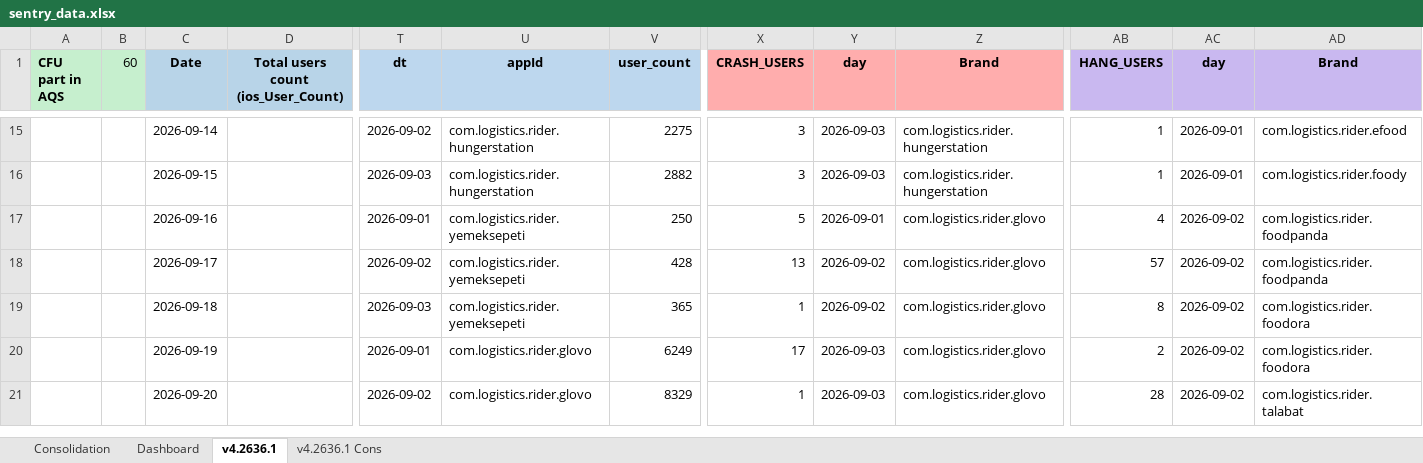
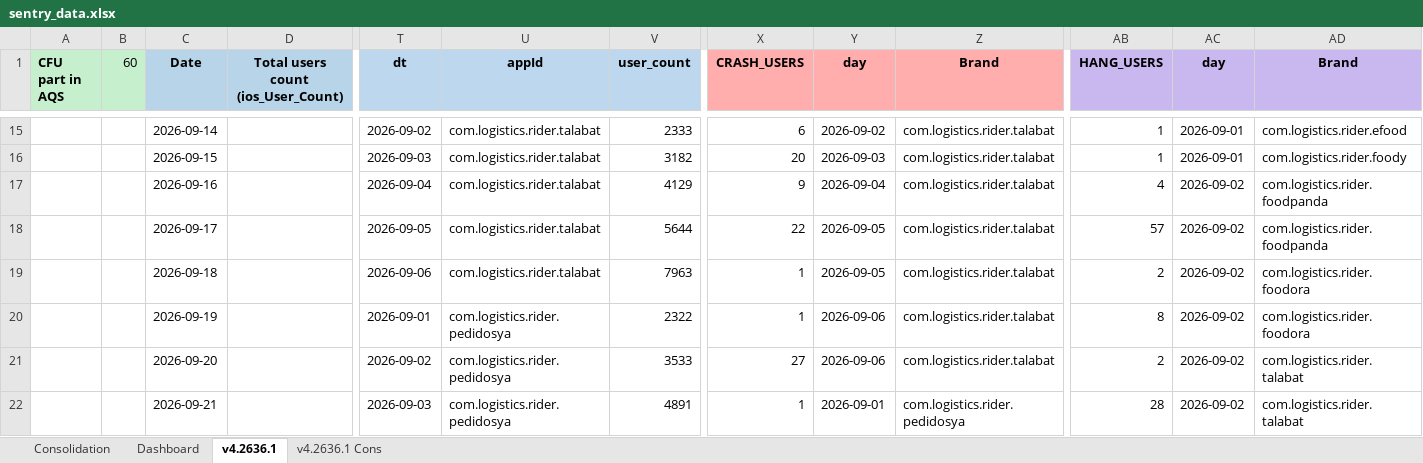
Before and after one commit to shilpa-bansal0401/rider-app-ios-reliability-dashboard, an Excel workbook: consolidation_report/sentry_data.xlsx, sheet v4.2636.1, drawn as a sheet; only a part is shown, gaps mark what is left out; values as stored, in another font and other column widths than the file's, no borders; removed rows and columns are numbered as before the commit, all else as after; rows hold the shown columns only; the diff covers the shown part only; the diff names each change by its address in the sheet, - before the commit and + after, or states it on an @@ line.

```diff
--- a/consolidation_report/sentry_data.xlsx (sheet v4.2636.1)
+++ b/consolidation_report/sentry_data.xlsx (sheet v4.2636.1)
-U15:U16 (appId): com.logistics.rider.hungerstation
+U15:U16 (appId): com.logistics.rider.talabat
-V15 (user_count): 2275
+V15 (user_count): 2333
-X15 (CRASH_USERS): 3
+X15 (CRASH_USERS): 6
-Y15 (day): 2026-09-03
+Y15 (day): 2026-09-02
-Z15:Z16 (Brand): com.logistics.rider.hungerstation
+Z15:Z16 (Brand): com.logistics.rider.talabat
-V16 (user_count): 2882
+V16 (user_count): 3182
-X16 (CRASH_USERS): 3
+X16 (CRASH_USERS): 20
-T17 (dt): 2026-09-01
+T17 (dt): 2026-09-04
-U17:U18 (appId): com.logistics.rider.yemeksepeti
+U17:U18 (appId): com.logistics.rider.talabat
-V17 (user_count): 250
+V17 (user_count): 4129
-X17 (CRASH_USERS): 5
+X17 (CRASH_USERS): 9
-Y17 (day): 2026-09-01
+Y17 (day): 2026-09-04
-Z17:Z18 (Brand): com.logistics.rider.glovo
+Z17:Z18 (Brand): com.logistics.rider.talabat
-T18 (dt): 2026-09-02
+T18 (dt): 2026-09-05
-V18 (user_count): 428
+V18 (user_count): 5644
-X18 (CRASH_USERS): 13
+X18 (CRASH_USERS): 22
-Y18 (day): 2026-09-02
+Y18 (day): 2026-09-05
+row 19:  |  | 2026-09-18 |  | 2026-09-06 | com.logistics.rider.talabat | 7963 | 1 | 2026-09-05 | com.logistics.rider.talabat | 2 | 2026-09-02 | com.logistics.rider.foodora
-C20 (Date): 2026-09-18
+C20 (Date): 2026-09-19
-T20 (dt): 2026-09-03
+T20 (dt): 2026-09-01
-U20 (appId): com.logistics.rider.yemeksepeti
+U20 (appId): com.logistics.rider.pedidosya
-V20 (user_count): 365
+V20 (user_count): 2322
-Y20 (day): 2026-09-02
+Y20 (day): 2026-09-06
-Z20 (Brand): com.logistics.rider.glovo
+Z20 (Brand): com.logistics.rider.talabat
-row 20:  |  | 2026-09-19 |  | 2026-09-01 | com.logistics.rider.glovo | 6249 | 17 | 2026-09-03 | com.logistics.rider.glovo | 2 | 2026-09-02 | com.logistics.rider.foodora
+row 21:  |  | 2026-09-20 |  | 2026-09-02 | com.logistics.rider.pedidosya | 3533 | 27 | 2026-09-06 | com.logistics.rider.talabat | 2 | 2026-09-02 | com.logistics.rider.talabat
-C22 (Date): 2026-09-20
+C22 (Date): 2026-09-21
-T22 (dt): 2026-09-02
+T22 (dt): 2026-09-03
-U22 (appId): com.logistics.rider.glovo
+U22 (appId): com.logistics.rider.pedidosya
-V22 (user_count): 8329
+V22 (user_count): 4891
-Y22 (day): 2026-09-03
+Y22 (day): 2026-09-01
-Z22 (Brand): com.logistics.rider.glovo
+Z22 (Brand): com.logistics.rider.pedidosya
```
Also changed, not shown: 63 added rows, 9 removed rows and 130 edited cells elsewhere in this sheet, sheet Dashboard, sheet Consolidation, hidden cells, 3 other files.
